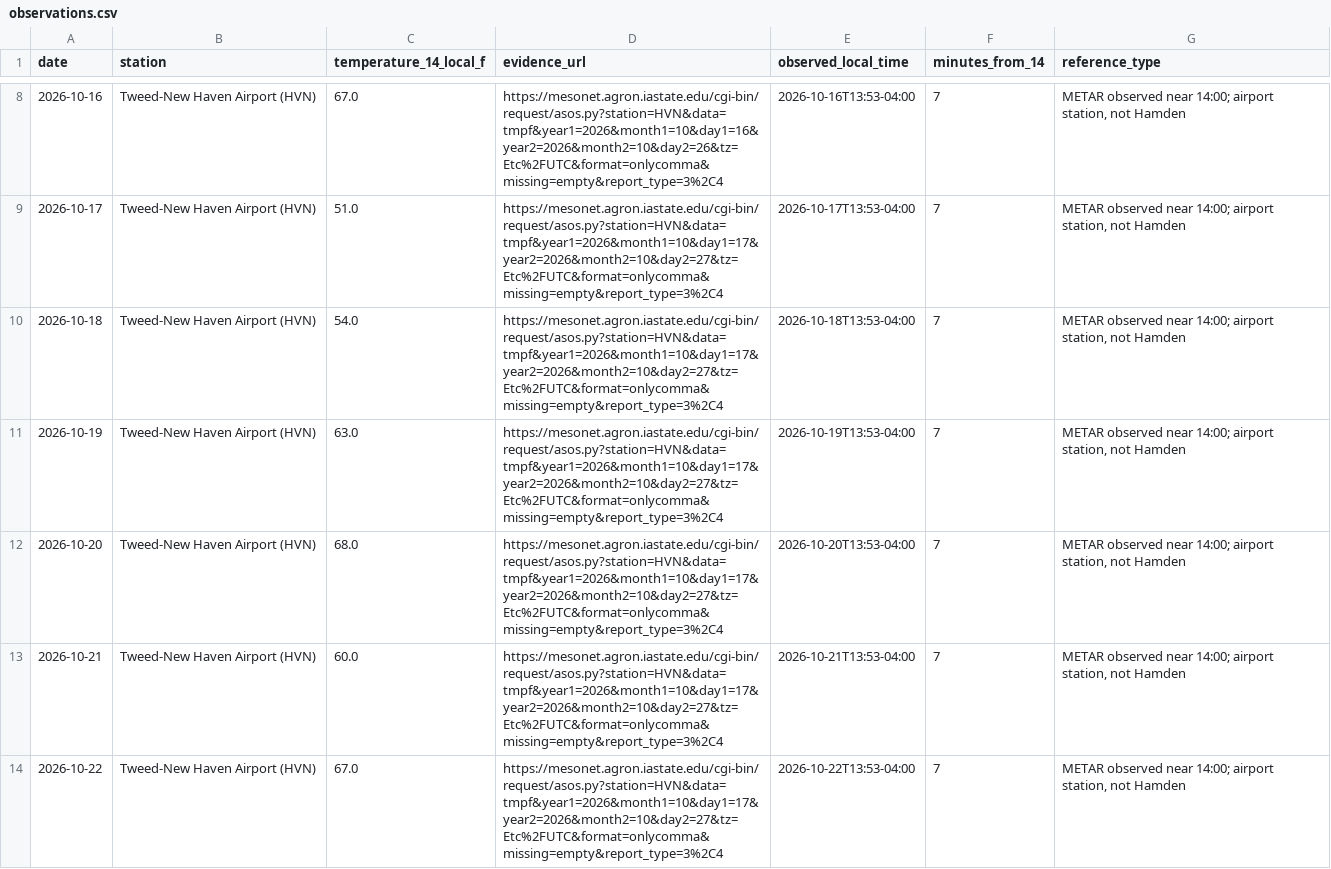
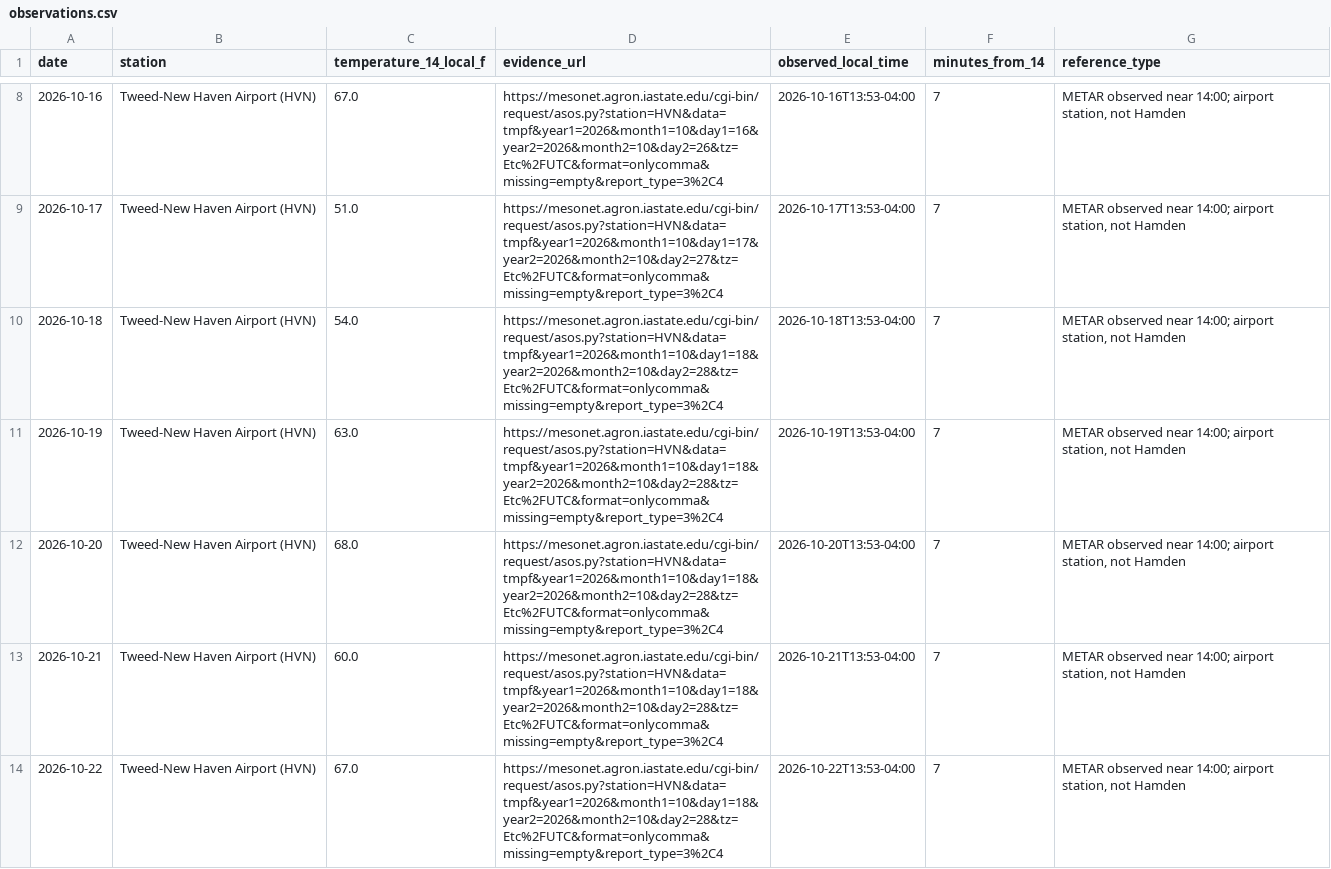
Before and after one commit to evadnirom/forecast-accountability, a CSV file: data/observations.csv, drawn as a sheet; only a part is shown, gaps mark what is left out; the diff covers the shown part only.

```diff
--- a/data/observations.csv
+++ b/data/observations.csv
@@ -9,6 +9,6 @@ date,station,temperature_14_local_f,evidence_url,observed_local_time,minutes_fro
 2026-10-17,Tweed-New Haven Airport (HVN),51.0,https://mesonet.agron.iastate.edu/cgi-bin/request/asos.py?station=HVN&data=tmpf&year1=2026&month1=10&day1=17&year2=2026&month2=10&day2=27&tz=Etc%2FUTC&format=onlycomma&missing=empty&report_type=3%2C4,2026-10-17T13:53-04:00,7,"METAR observed near 14:00; airport station, not Hamden"
-2026-10-18,Tweed-New Haven Airport (HVN),54.0,https://mesonet.agron.iastate.edu/cgi-bin/request/asos.py?station=HVN&data=tmpf&year1=2026&month1=10&day1=17&year2=2026&month2=10&day2=27&tz=Etc%2FUTC&format=onlycomma&missing=empty&report_type=3%2C4,2026-10-18T13:53-04:00,7,"METAR observed near 14:00; airport station, not Hamden"
-2026-10-19,Tweed-New Haven Airport (HVN),63.0,https://mesonet.agron.iastate.edu/cgi-bin/request/asos.py?station=HVN&data=tmpf&year1=2026&month1=10&day1=17&year2=2026&month2=10&day2=27&tz=Etc%2FUTC&format=onlycomma&missing=empty&report_type=3%2C4,2026-10-19T13:53-04:00,7,"METAR observed near 14:00; airport station, not Hamden"
-2026-10-20,Tweed-New Haven Airport (HVN),68.0,https://mesonet.agron.iastate.edu/cgi-bin/request/asos.py?station=HVN&data=tmpf&year1=2026&month1=10&day1=17&year2=2026&month2=10&day2=27&tz=Etc%2FUTC&format=onlycomma&missing=empty&report_type=3%2C4,2026-10-20T13:53-04:00,7,"METAR observed near 14:00; airport station, not Hamden"
-2026-10-21,Tweed-New Haven Airport (HVN),60.0,https://mesonet.agron.iastate.edu/cgi-bin/request/asos.py?station=HVN&data=tmpf&year1=2026&month1=10&day1=17&year2=2026&month2=10&day2=27&tz=Etc%2FUTC&format=onlycomma&missing=empty&report_type=3%2C4,2026-10-21T13:53-04:00,7,"METAR observed near 14:00; airport station, not Hamden"
-2026-10-22,Tweed-New Haven Airport (HVN),67.0,https://mesonet.agron.iastate.edu/cgi-bin/request/asos.py?station=HVN&data=tmpf&year1=2026&month1=10&day1=17&year2=2026&month2=10&day2=27&tz=Etc%2FUTC&format=onlycomma&missing=empty&report_type=3%2C4,2026-10-22T13:53-04:00,7,"METAR observed near 14:00; airport station, not Hamden"
+2026-10-18,Tweed-New Haven Airport (HVN),54.0,https://mesonet.agron.iastate.edu/cgi-bin/request/asos.py?station=HVN&data=tmpf&year1=2026&month1=10&day1=18&year2=2026&month2=10&day2=28&tz=Etc%2FUTC&format=onlycomma&missing=empty&report_type=3%2C4,2026-10-18T13:53-04:00,7,"METAR observed near 14:00; airport station, not Hamden"
+2026-10-19,Tweed-New Haven Airport (HVN),63.0,https://mesonet.agron.iastate.edu/cgi-bin/request/asos.py?station=HVN&data=tmpf&year1=2026&month1=10&day1=18&year2=2026&month2=10&day2=28&tz=Etc%2FUTC&format=onlycomma&missing=empty&report_type=3%2C4,2026-10-19T13:53-04:00,7,"METAR observed near 14:00; airport station, not Hamden"
+2026-10-20,Tweed-New Haven Airport (HVN),68.0,https://mesonet.agron.iastate.edu/cgi-bin/request/asos.py?station=HVN&data=tmpf&year1=2026&month1=10&day1=18&year2=2026&month2=10&day2=28&tz=Etc%2FUTC&format=onlycomma&missing=empty&report_type=3%2C4,2026-10-20T13:53-04:00,7,"METAR observed near 14:00; airport station, not Hamden"
+2026-10-21,Tweed-New Haven Airport (HVN),60.0,https://mesonet.agron.iastate.edu/cgi-bin/request/asos.py?station=HVN&data=tmpf&year1=2026&month1=10&day1=18&year2=2026&month2=10&day2=28&tz=Etc%2FUTC&format=onlycomma&missing=empty&report_type=3%2C4,2026-10-21T13:53-04:00,7,"METAR observed near 14:00; airport station, not Hamden"
+2026-10-22,Tweed-New Haven Airport (HVN),67.0,https://mesonet.agron.iastate.edu/cgi-bin/request/asos.py?station=HVN&data=tmpf&year1=2026&month1=10&day1=18&year2=2026&month2=10&day2=28&tz=Etc%2FUTC&format=onlycomma&missing=empty&report_type=3%2C4,2026-10-22T13:53-04:00,7,"METAR observed near 14:00; airport station, not Hamden"
```
Also changed, not shown: 1 added row and 4 edited cells elsewhere in this file, data/human_candidates.csv, data/human_review_queue.csv, 7 other files.
